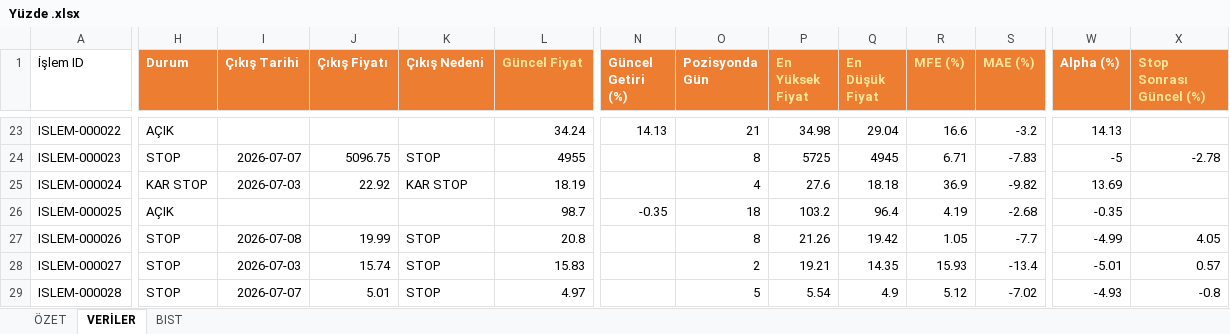
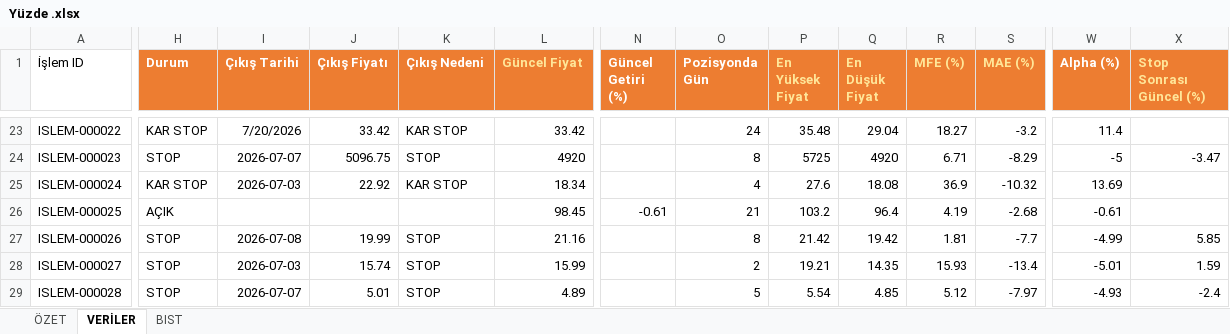
Before and after one commit to erensvncc9523-droid/analiz_daily, an Excel workbook: Yüzde .xlsx, sheet VERİLER, drawn as a sheet; only a part is shown, gaps mark what is left out; values as stored, in another font and other column widths than the file's, no borders; table styles not drawn; the diff covers the shown part only; the diff names each change by its address in the sheet, - before the commit and + after, or states it on an @@ line.

```diff
--- a/Yüzde .xlsx (sheet VERİLER)
+++ b/Yüzde .xlsx (sheet VERİLER)
-H23 (Durum): AÇIK
+H23 (Durum): KAR STOP
-I23 (Çıkış Tarihi): (empty)
+I23 (Çıkış Tarihi): 7/20/2026
-J23 (Çıkış Fiyatı): (empty)
+J23 (Çıkış Fiyatı): 33.42
-K23 (Çıkış Nedeni): (empty)
+K23 (Çıkış Nedeni): KAR STOP
-L23 (Güncel Fiyat): 34.24
+L23 (Güncel Fiyat): 33.42
-N23 (Güncel Getiri (%)): 14.13
+N23 (Güncel Getiri (%)): (empty)
-O23 (Pozisyonda Gün): 21
+O23 (Pozisyonda Gün): 24
-P23 (En Yüksek Fiyat): 34.98
+P23 (En Yüksek Fiyat): 35.48
-R23 (MFE (%)): 16.6
+R23 (MFE (%)): 18.27
-W23 (Alpha (%)): 14.13
+W23 (Alpha (%)): 11.4
-L24 (Güncel Fiyat): 4955
+L24 (Güncel Fiyat): 4920
-Q24 (En Düşük Fiyat): 4945
+Q24 (En Düşük Fiyat): 4920
-S24 (MAE (%)): -7.83
+S24 (MAE (%)): -8.29
-X24 (Stop Sonrası Güncel (%)): -2.78
+X24 (Stop Sonrası Güncel (%)): -3.47
-L25 (Güncel Fiyat): 18.19
+L25 (Güncel Fiyat): 18.34
-Q25 (En Düşük Fiyat): 18.18
+Q25 (En Düşük Fiyat): 18.08
-S25 (MAE (%)): -9.82
+S25 (MAE (%)): -10.32
-L26 (Güncel Fiyat): 98.7
+L26 (Güncel Fiyat): 98.45
-N26 (Güncel Getiri (%)): -0.35
+N26 (Güncel Getiri (%)): -0.61
-O26 (Pozisyonda Gün): 18
+O26 (Pozisyonda Gün): 21
-W26 (Alpha (%)): -0.35
+W26 (Alpha (%)): -0.61
-L27 (Güncel Fiyat): 20.8
+L27 (Güncel Fiyat): 21.16
-P27 (En Yüksek Fiyat): 21.26
+P27 (En Yüksek Fiyat): 21.42
-R27 (MFE (%)): 1.05
+R27 (MFE (%)): 1.81
-X27 (Stop Sonrası Güncel (%)): 4.05
+X27 (Stop Sonrası Güncel (%)): 5.85
-L28 (Güncel Fiyat): 15.83
+L28 (Güncel Fiyat): 15.99
-X28 (Stop Sonrası Güncel (%)): 0.57
+X28 (Stop Sonrası Güncel (%)): 1.59
-L29 (Güncel Fiyat): 4.97
+L29 (Güncel Fiyat): 4.89
-Q29 (En Düşük Fiyat): 4.9
+Q29 (En Düşük Fiyat): 4.85
-S29 (MAE (%)): -7.02
+S29 (MAE (%)): -7.97
-X29 (Stop Sonrası Güncel (%)): -0.8
+X29 (Stop Sonrası Güncel (%)): -2.4
```
Also changed, not shown: 1 added row and 143 edited cells elsewhere in this sheet, sheet ÖZET.
